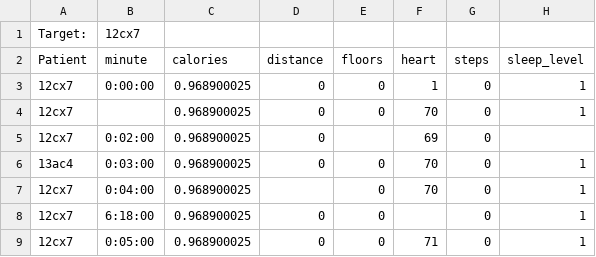
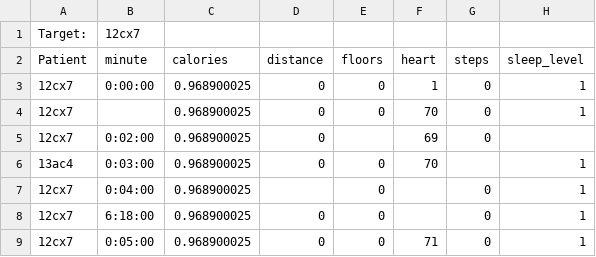
Before and after one commit to JW-934/CptS122, a CSV file: Programming Assignments/PA1 (Fitbit Data)/PA1 (Fitbit Data)/TestData.csv, drawn as a sheet.

```diff
--- a/Programming Assignments/PA1 (Fitbit Data)/PA1 (Fitbit Data)/TestData.csv
+++ b/Programming Assignments/PA1 (Fitbit Data)/PA1 (Fitbit Data)/TestData.csv
@@ -5,4 +5,4 @@ Patient,minute,calories,distance,floors,heart,steps,sleep_level
 12cx7,0:02:00,0.968900025,0,,69,0,
-13ac4,0:03:00,0.968900025,0,0,70,0,1
-12cx7,0:04:00,0.968900025,,0,70,0,1
+13ac4,0:03:00,0.968900025,0,0,70,,1
+12cx7,0:04:00,0.968900025,,0,,0,1
 12cx7,6:18:00,0.968900025,0,0,,0,1
```
Also changed, not shown: 3 other files.
